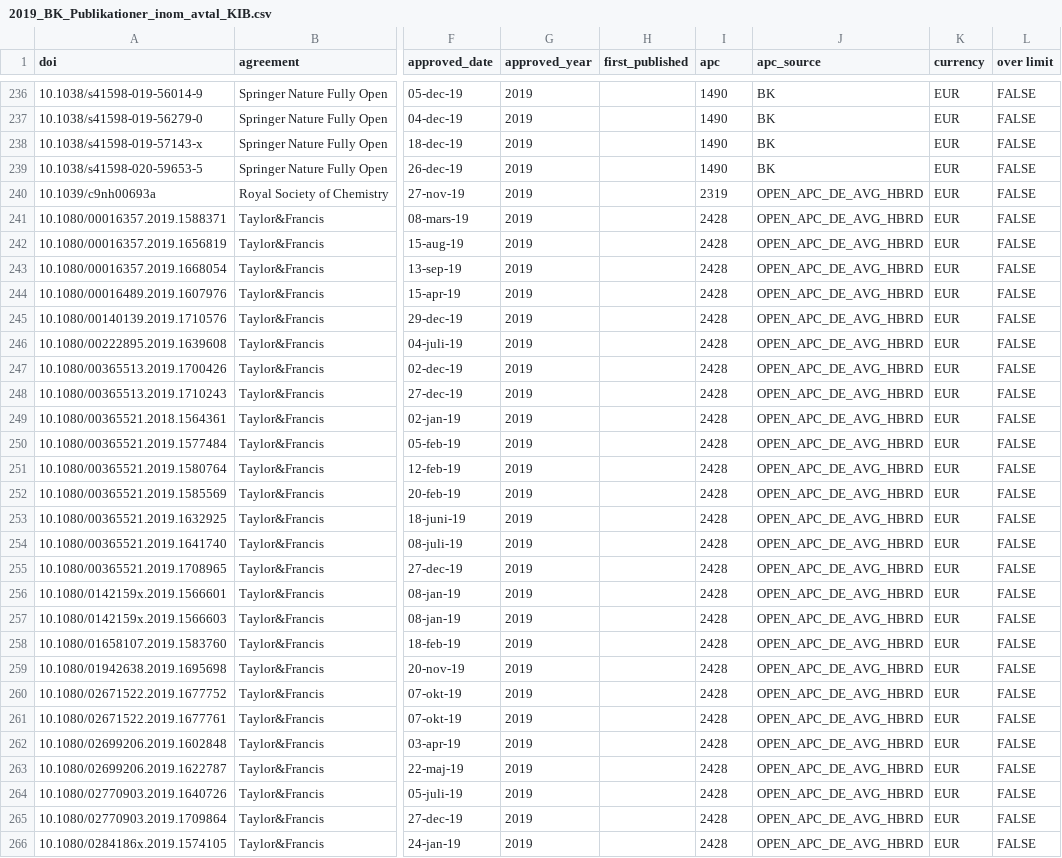
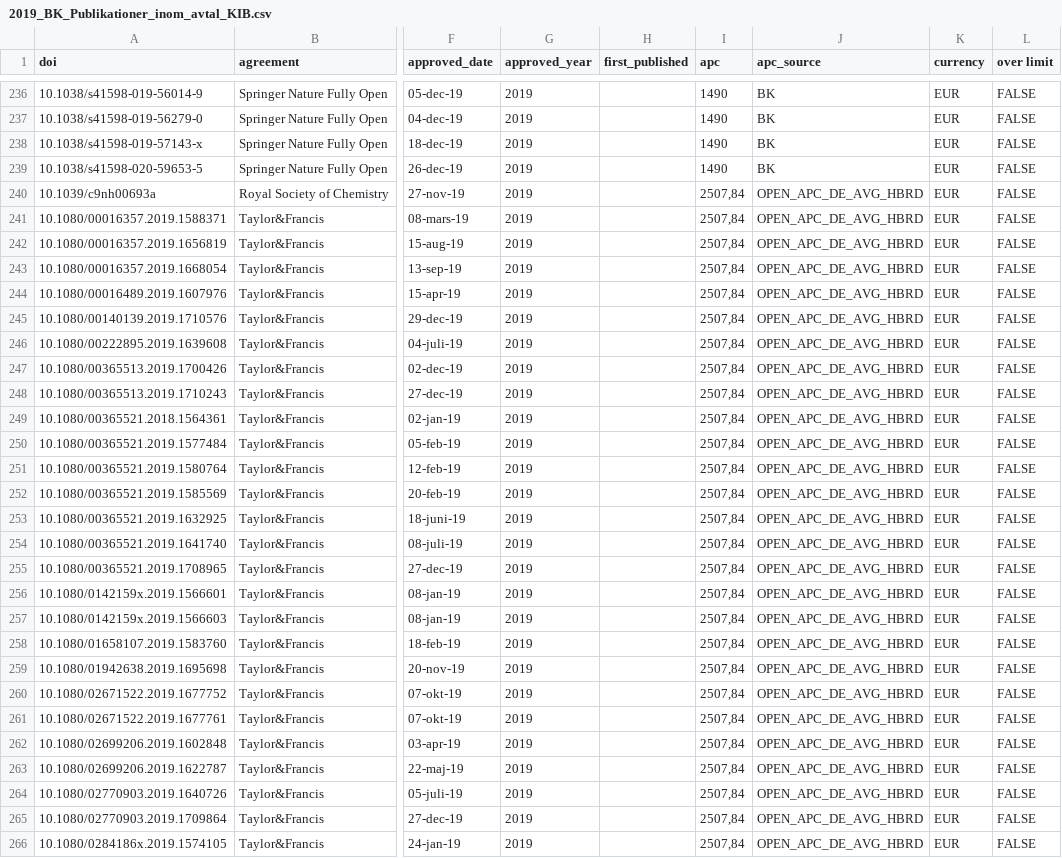
Before and after one commit to KIBiblioteket/OA-data, a CSV file: 2019_BK_Publikationer_inom_avtal_KIB.csv, drawn as a sheet; only a part is shown, gaps mark what is left out; the diff covers the shown part only; the diff names each change by its address in the sheet, - before the commit and + after, or states it on an @@ line.

Commit message:
Change Average APC gold and hybrid value

```diff
--- a/2019_BK_Publikationer_inom_avtal_KIB.csv
+++ b/2019_BK_Publikationer_inom_avtal_KIB.csv
-I240 (apc): 2319
+I240 (apc): 2507,84
-I241:I266 (apc): 2428
+I241:I266 (apc): 2507,84
```
Also changed, not shown: 85 edited cells elsewhere in this file.
